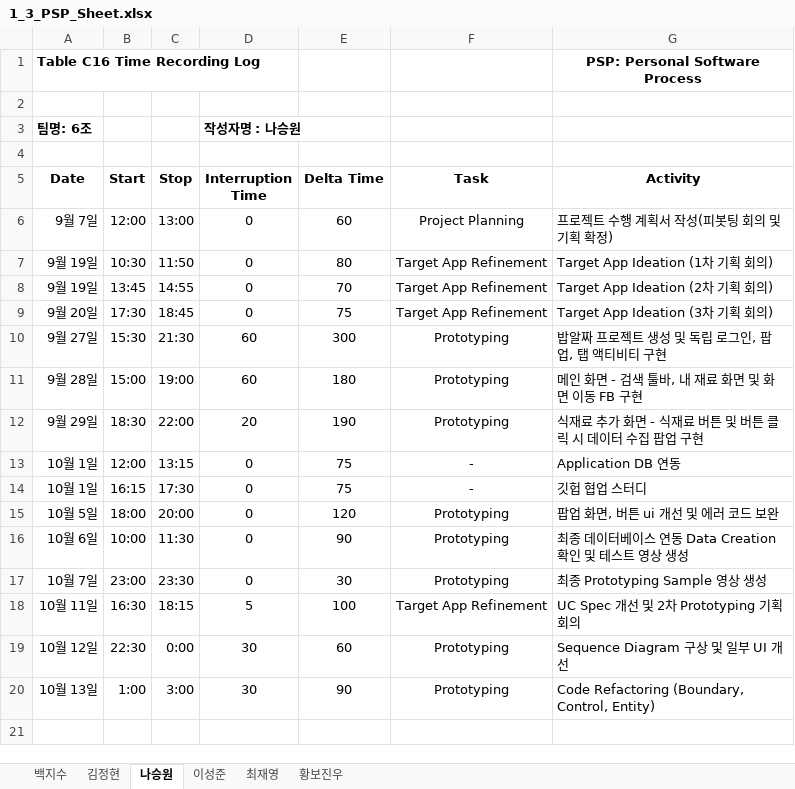
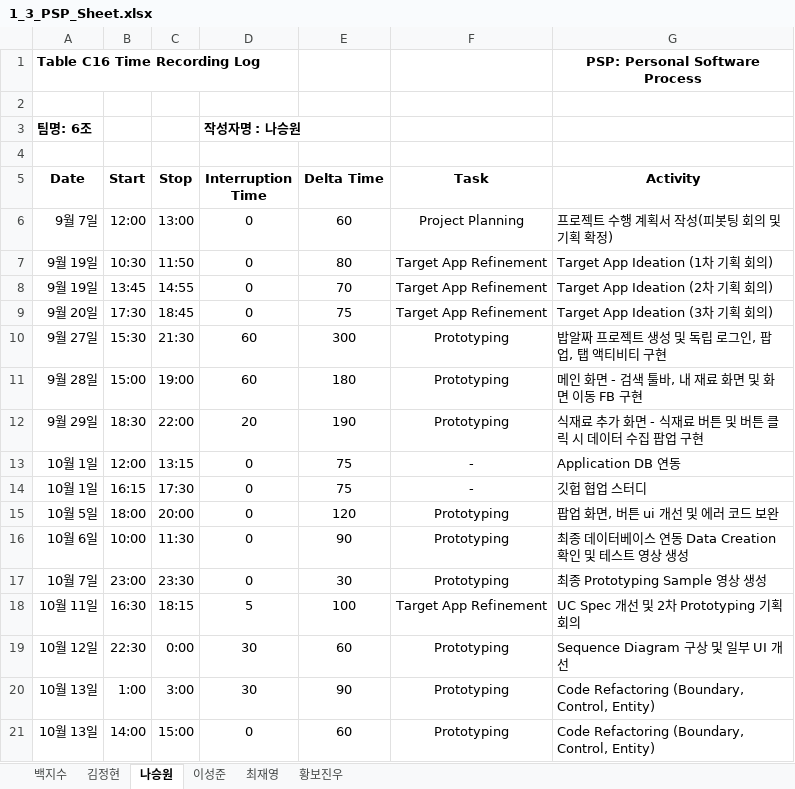
Before and after one commit to paekjisoo/babalzza, an Excel workbook: Project Planning/1_3_PSP_Sheet.xlsx, sheet 나승원, drawn as a sheet; values as stored, in another font and other column widths than the file's, no borders; the diff names each change by its address in the sheet, - before the commit and + after, or states it on an @@ line.

Commit message:
나승원 PSP 수정

```diff
--- a/Project Planning/1_3_PSP_Sheet.xlsx (sheet 나승원)
+++ b/Project Planning/1_3_PSP_Sheet.xlsx (sheet 나승원)
+row 21: 10월 13일 | 14:00 | 15:00 | 0 | 60 | Prototyping | Code Refactoring (Boundary, Control, Entity)
```
